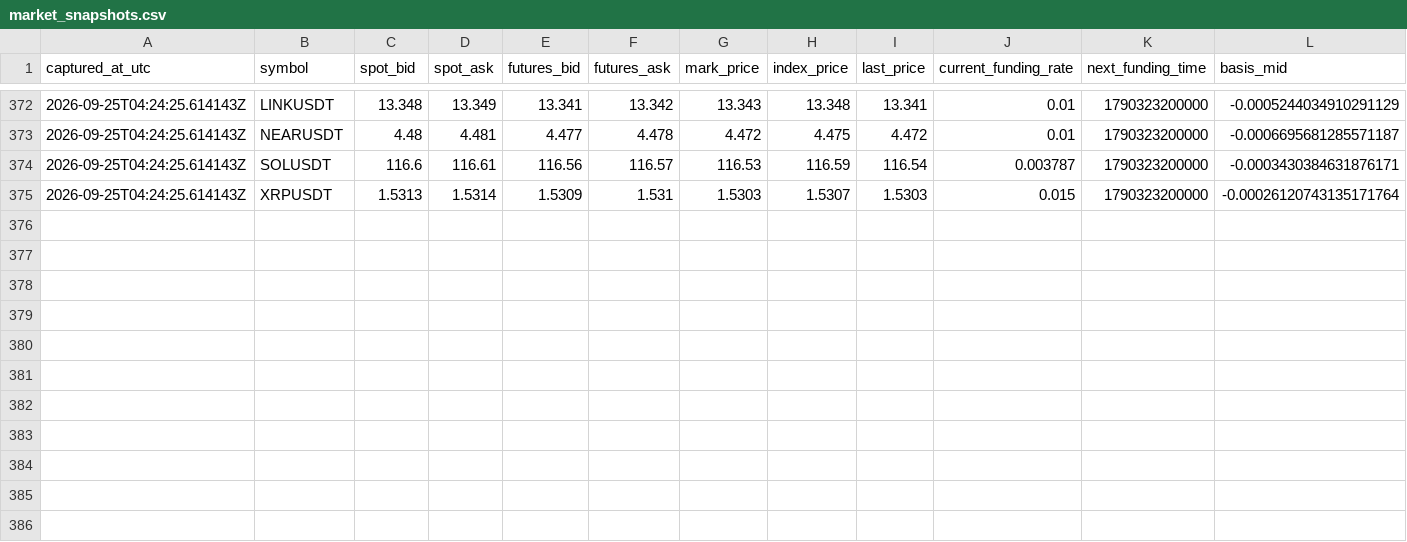
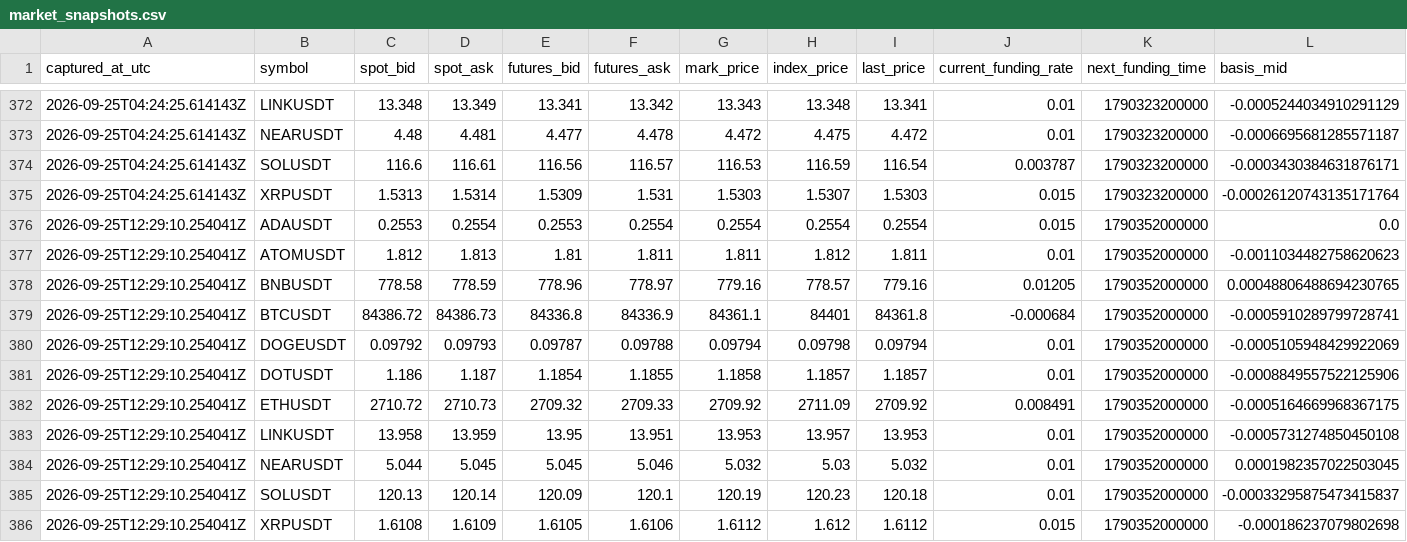
Before and after one commit to sirbob1998-eng/bitunix-paper-test, a CSV file: paper_test/market_snapshots.csv, drawn as a sheet; only a part is shown, gaps mark what is left out; rows hold the shown columns only; the diff names each change by its address in the sheet, - before the commit and + after, or states it on an @@ line.

```diff
--- a/paper_test/market_snapshots.csv
+++ b/paper_test/market_snapshots.csv
+row 376: 2026-09-25T12:29:10.254041Z | ADAUSDT | 0.2553 | 0.2554 | 0.2553 | 0.2554 | 0.2554 | 0.2554 | 0.2554 | 0.015 | 1790352000000 | 0.0
+row 377: 2026-09-25T12:29:10.254041Z | ATOMUSDT | 1.812 | 1.813 | 1.81 | 1.811 | 1.811 | 1.812 | 1.811 | 0.01 | 1790352000000 | -0.0011034482758620623
+row 378: 2026-09-25T12:29:10.254041Z | BNBUSDT | 778.58 | 778.59 | 778.96 | 778.97 | 779.16 | 778.57 | 779.16 | 0.01205 | 1790352000000 | 0.00048806488694230765
+row 379: 2026-09-25T12:29:10.254041Z | BTCUSDT | 84386.72 | 84386.73 | 84336.8 | 84336.9 | 84361.1 | 84401 | 84361.8 | -0.000684 | 1790352000000 | -0.0005910289799728741
+row 380: 2026-09-25T12:29:10.254041Z | DOGEUSDT | 0.09792 | 0.09793 | 0.09787 | 0.09788 | 0.09794 | 0.09798 | 0.09794 | 0.01 | 1790352000000 | -0.0005105948429922069
+row 381: 2026-09-25T12:29:10.254041Z | DOTUSDT | 1.186 | 1.187 | 1.1854 | 1.1855 | 1.1858 | 1.1857 | 1.1857 | 0.01 | 1790352000000 | -0.0008849557522125906
+row 382: 2026-09-25T12:29:10.254041Z | ETHUSDT | 2710.72 | 2710.73 | 2709.32 | 2709.33 | 2709.92 | 2711.09 | 2709.92 | 0.008491 | 1790352000000 | -0.0005164669968367175
+row 383: 2026-09-25T12:29:10.254041Z | LINKUSDT | 13.958 | 13.959 | 13.95 | 13.951 | 13.953 | 13.957 | 13.953 | 0.01 | 1790352000000 | -0.0005731274850450108
+row 384: 2026-09-25T12:29:10.254041Z | NEARUSDT | 5.044 | 5.045 | 5.045 | 5.046 | 5.032 | 5.03 | 5.032 | 0.01 | 1790352000000 | 0.0001982357022503045
+row 385: 2026-09-25T12:29:10.254041Z | SOLUSDT | 120.13 | 120.14 | 120.09 | 120.1 | 120.19 | 120.23 | 120.18 | 0.01 | 1790352000000 | -0.00033295875473415837
+row 386: 2026-09-25T12:29:10.254041Z | XRPUSDT | 1.6108 | 1.6109 | 1.6105 | 1.6106 | 1.6112 | 1.612 | 1.6112 | 0.015 | 1790352000000 | -0.000186237079802698
```
Also changed, not shown: paper_test/funding.csv, paper_test/snapshots.csv, 1 other file.
